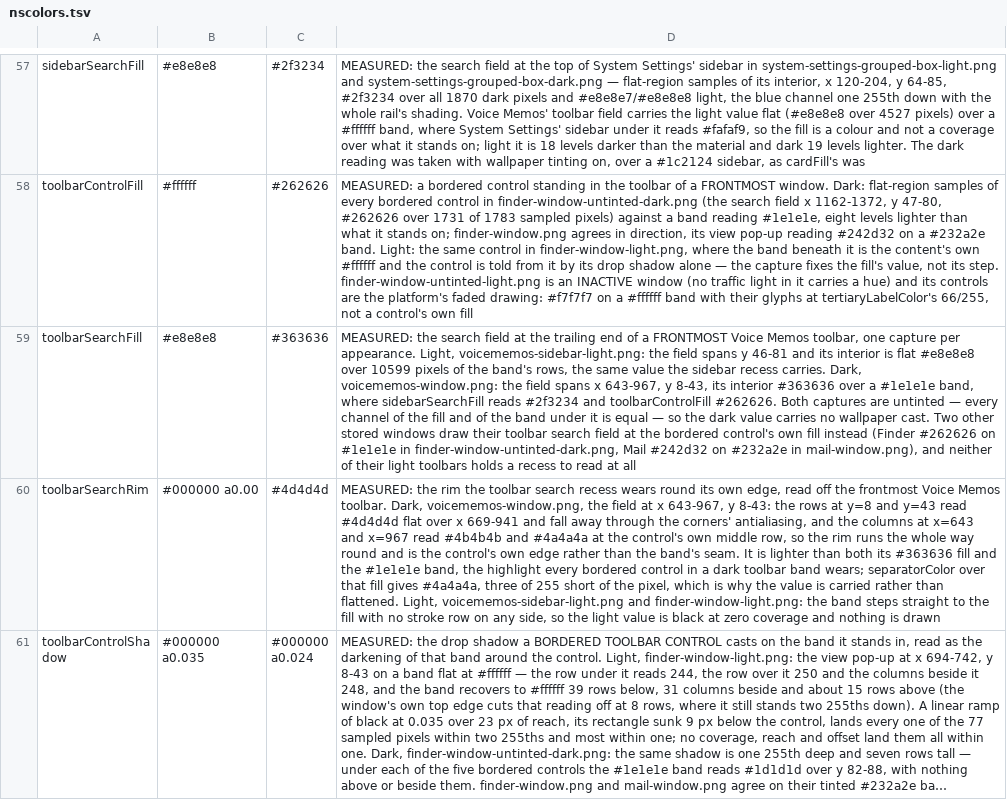
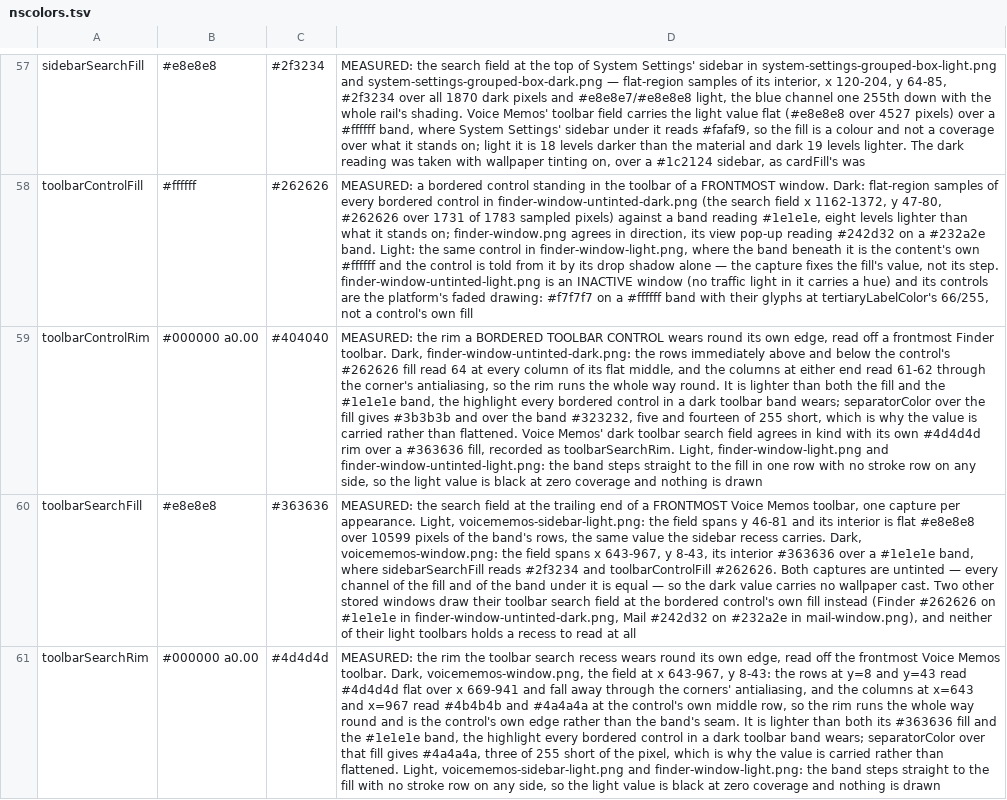
Before and after one commit to vibrantgio/.github, a TSV file: reference/macos/nscolors.tsv, drawn as a sheet; only a part is shown, gaps mark what is left out; the shorter side is filled out with more unchanged rows; long unchanged cells end in …; the diff names each change by its address in the sheet, - before the commit and + after, or states it on an @@ line.

```diff
--- a/reference/macos/nscolors.tsv
+++ b/reference/macos/nscolors.tsv
+row 59: toolbarControlRim | #000000 a0.00 | #404040 | MEASURED: the rim a BORDERED TOOLBAR CONTROL wears round its own edge, read off a frontmost Finder toolbar. Dark, finder-window-untinted-dark.png: the rows immediately above and below the control's #262626 fill read 64 at every column of its flat middle, and the columns at either end read 61-62 through the corner's antialiasing, so the rim runs the whole way round. It is lighter than both the fill and the #1e1e1e band, the highlight every bordered control in a dark toolbar band wears; separatorColor over the fill gives #3b3b3b and over the band #323232, five and fourteen of 255 short, which is why the value is carried rather than flattened. Voice Memos' dark toolbar search field agrees in kind with its own #4d4d4d rim over a #363636 fill, recorded as toolbarSearchRim. Light, finder-window-light.png and finder-window-untinted-light.png: the band steps straight to the fill in one row with no stroke row on any side, so the light value is black at zero coverage and nothing is drawn
```
Also changed, not shown: 3 other files.
